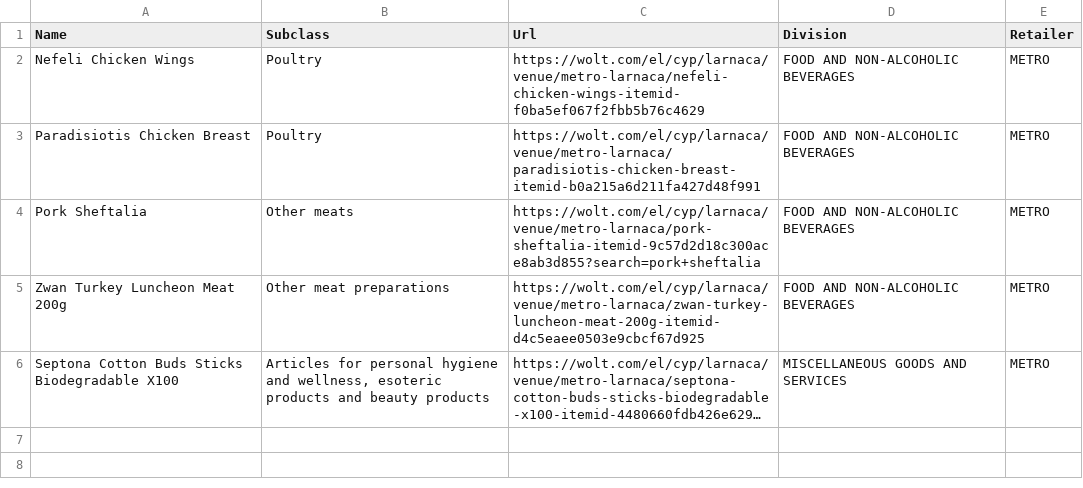
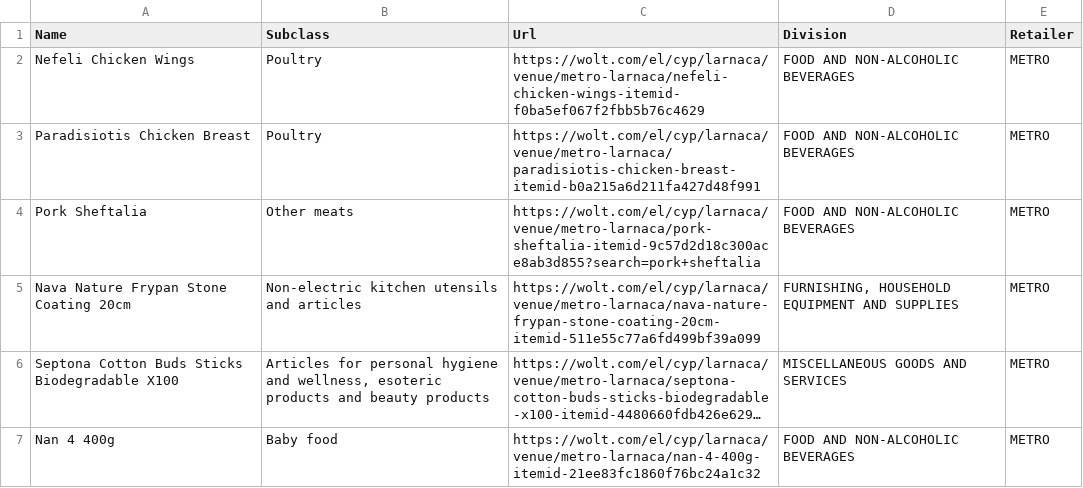
Before and after one commit to maria-papz/BillionPricesCyprusScrape, a CSV file: e-kalathi-cy/Supermarkets_DailyScrapingErrors.csv, drawn as a sheet; long unchanged cells end in …; removed rows and columns are numbered as before the commit, all else as after; the diff names each change by its address in the sheet, - before the commit and + after, or states it on an @@ line.

```diff
--- a/e-kalathi-cy/Supermarkets_DailyScrapingErrors.csv
+++ b/e-kalathi-cy/Supermarkets_DailyScrapingErrors.csv
-row 5: Zwan Turkey Luncheon Meat 200g | Other meat preparations | https://wolt.com/el/cyp/larnaca/venue/metro-larnaca/zwan-turkey-luncheon-meat-200g-itemid-d4c5eaee0503e9cbcf67d925 | FOOD AND NON-ALCOHOLIC BEVERAGES | METRO
+row 5: Nava Nature Frypan Stone Coating 20cm | Non-electric kitchen utensils and articles | https://wolt.com/el/cyp/larnaca/venue/metro-larnaca/nava-nature-frypan-stone-coating-20cm-itemid-511e55c77a6fd499bf39a099 | FURNISHING, HOUSEHOLD EQUIPMENT AND SUPPLIES | METRO
+row 7: Nan 4 400g | Baby food | https://wolt.com/el/cyp/larnaca/venue/metro-larnaca/nan-4-400g-itemid-21ee83fc1860f76bc24a1c32 | FOOD AND NON-ALCOHOLIC BEVERAGES | METRO
```
Also changed, not shown: 1 other file.
